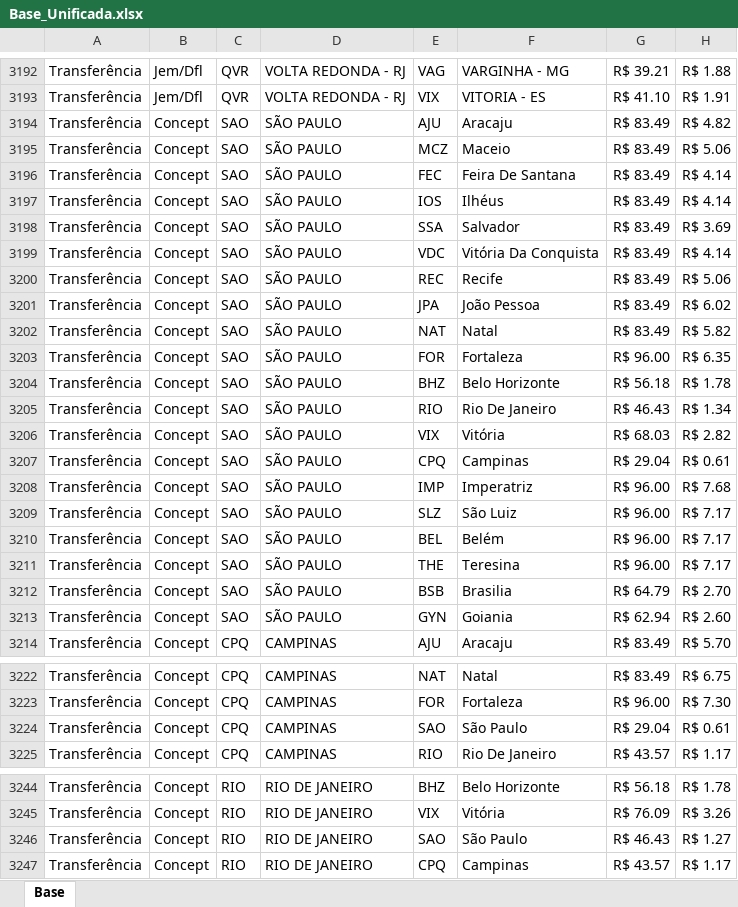
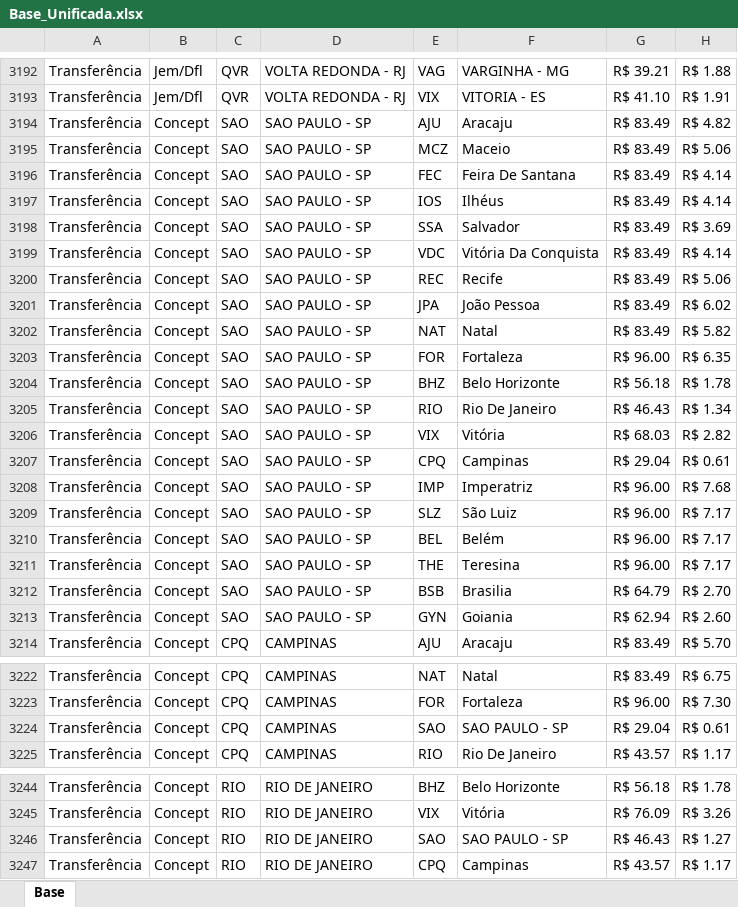
Before and after one commit to anaissiabraao/cotacao, an Excel workbook: Base_Unificada.xlsx, sheet Base, drawn as a sheet; only a part is shown, gaps mark what is left out; values as stored, in another font and other column widths than the file's, no borders; the diff covers the shown part only; the diff names each change by its address in the sheet, - before the commit and + after, or states it on an @@ line.

```diff
--- a/Base_Unificada.xlsx (sheet Base)
+++ b/Base_Unificada.xlsx (sheet Base)
-D3194:D3213: SÃO PAULO
+D3194:D3213: SAO PAULO - SP
-F3224: São Paulo
+F3224: SAO PAULO - SP
-F3246: São Paulo
+F3246: SAO PAULO - SP
```
Also changed, not shown: 18 edited cells elsewhere in this sheet, 2 other files.
